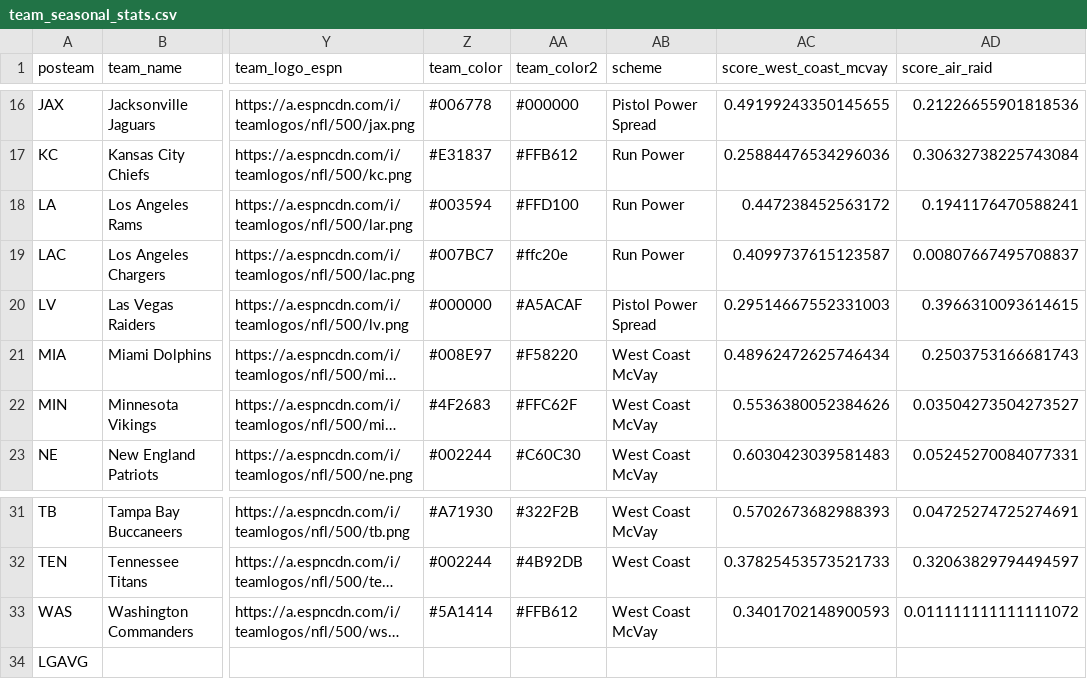
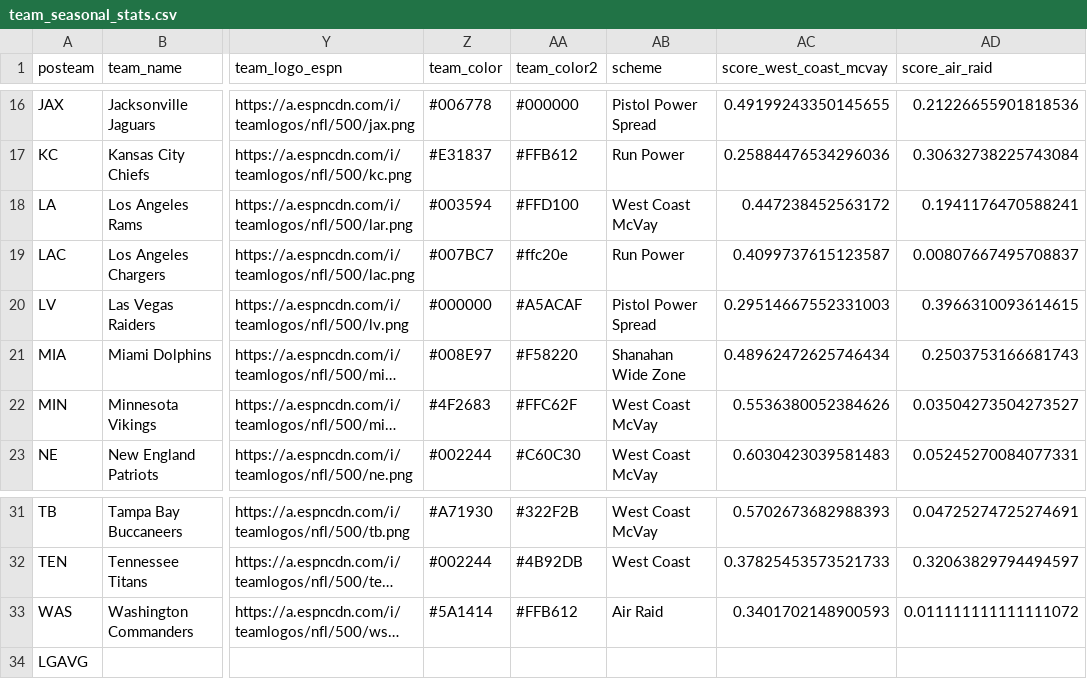
Before and after one commit to david-dozer/front-office-ai, a CSV file: backend/processed_data/team_seasonal_stats.csv, drawn as a sheet; only a part is shown, gaps mark what is left out; long unchanged cells end in …; the diff names each change by its address in the sheet, - before the commit and + after, or states it on an @@ line.

Commit message:
util functions to display advanced and next gen stats, modified csvs

```diff
--- a/backend/processed_data/team_seasonal_stats.csv
+++ b/backend/processed_data/team_seasonal_stats.csv
-AB18 (scheme): Run Power
+AB18 (scheme): West Coast McVay
-AB21 (scheme): West Coast McVay
+AB21 (scheme): Shanahan Wide Zone
-AB33 (scheme): West Coast McVay
+AB33 (scheme): Air Raid
```
Also changed, not shown: 9 other files.
